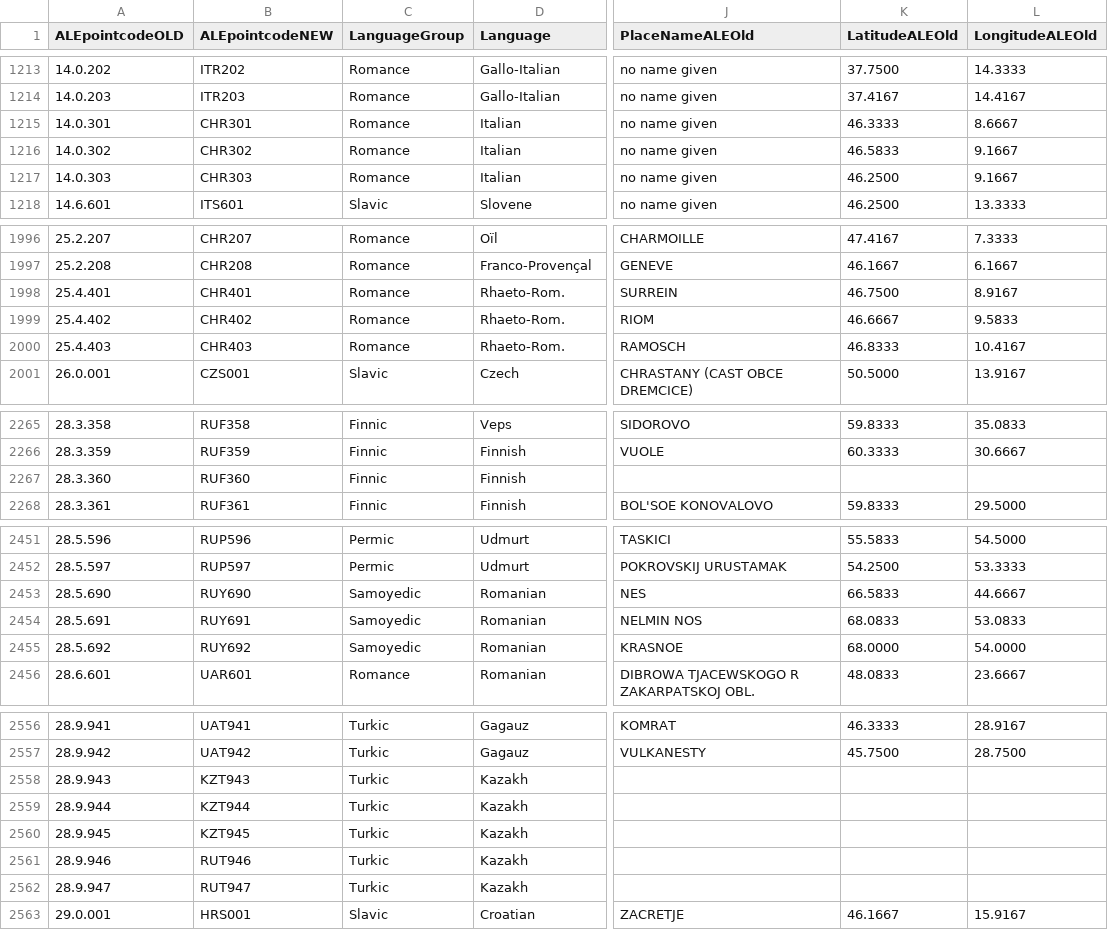
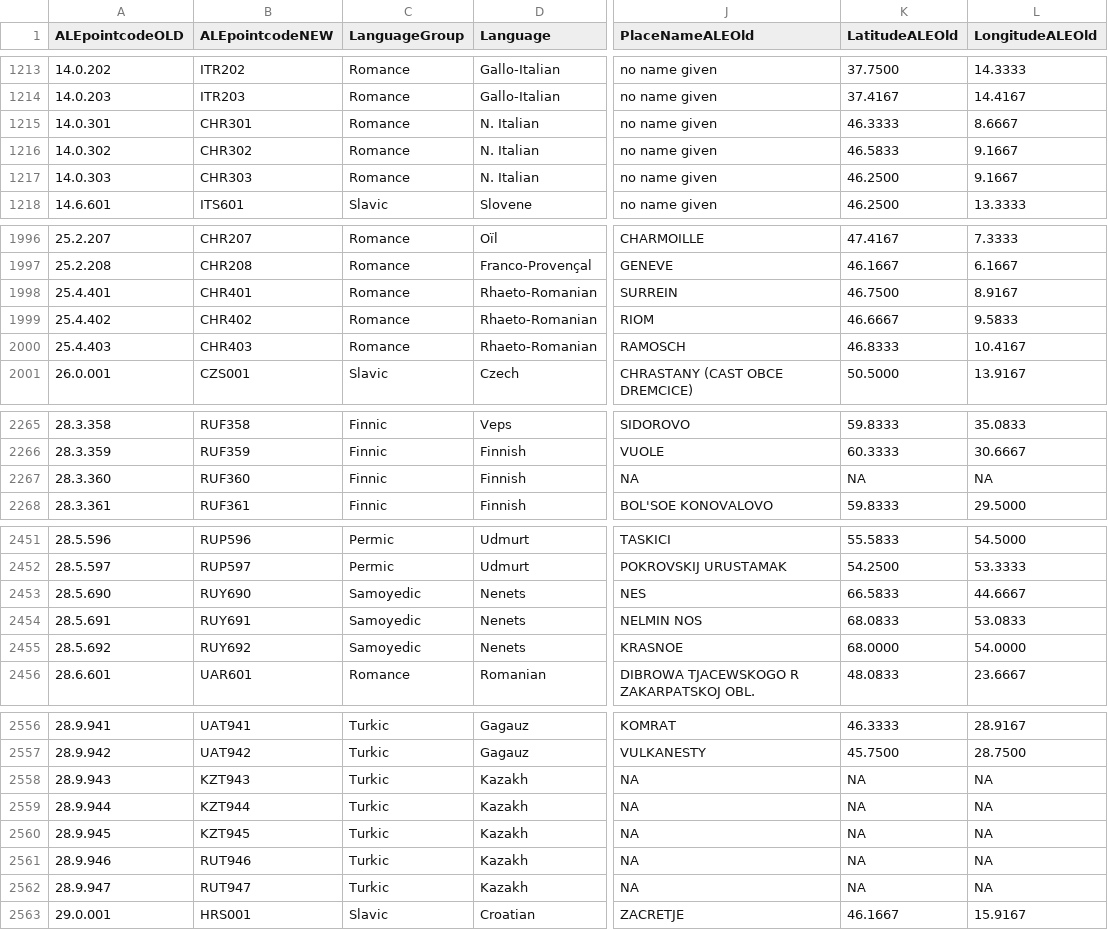
Before and after one commit to SimonGreenhill/ALE, a TSV file: data/places.tsv, drawn as a sheet; only a part is shown, gaps mark what is left out; the diff covers the shown part only; the diff names each change by its address in the sheet, - before the commit and + after, or states it on an @@ line.

```diff
--- a/data/places.tsv
+++ b/data/places.tsv
-D1215:D1217 (Language): Italian
+D1215:D1217 (Language): N. Italian
-D1998:D2000 (Language): Rhaeto-Rom.
+D1998:D2000 (Language): Rhaeto-Romanian
-J2267 (PlaceNameALEOld): (empty)
+J2267 (PlaceNameALEOld): NA
-K2267 (LatitudeALEOld): (empty)
+K2267 (LatitudeALEOld): NA
-L2267 (LongitudeALEOld): (empty)
+L2267 (LongitudeALEOld): NA
-D2453:D2455 (Language): Romanian
+D2453:D2455 (Language): Nenets
-J2558:J2562 (PlaceNameALEOld): (empty)
+J2558:J2562 (PlaceNameALEOld): NA
-K2558:K2562 (LatitudeALEOld): (empty)
+K2558:K2562 (LatitudeALEOld): NA
-L2558:L2562 (LongitudeALEOld): (empty)
+L2558:L2562 (LongitudeALEOld): NA
```
Also changed, not shown: 10 edited cells elsewhere in this file, 4 other files.
